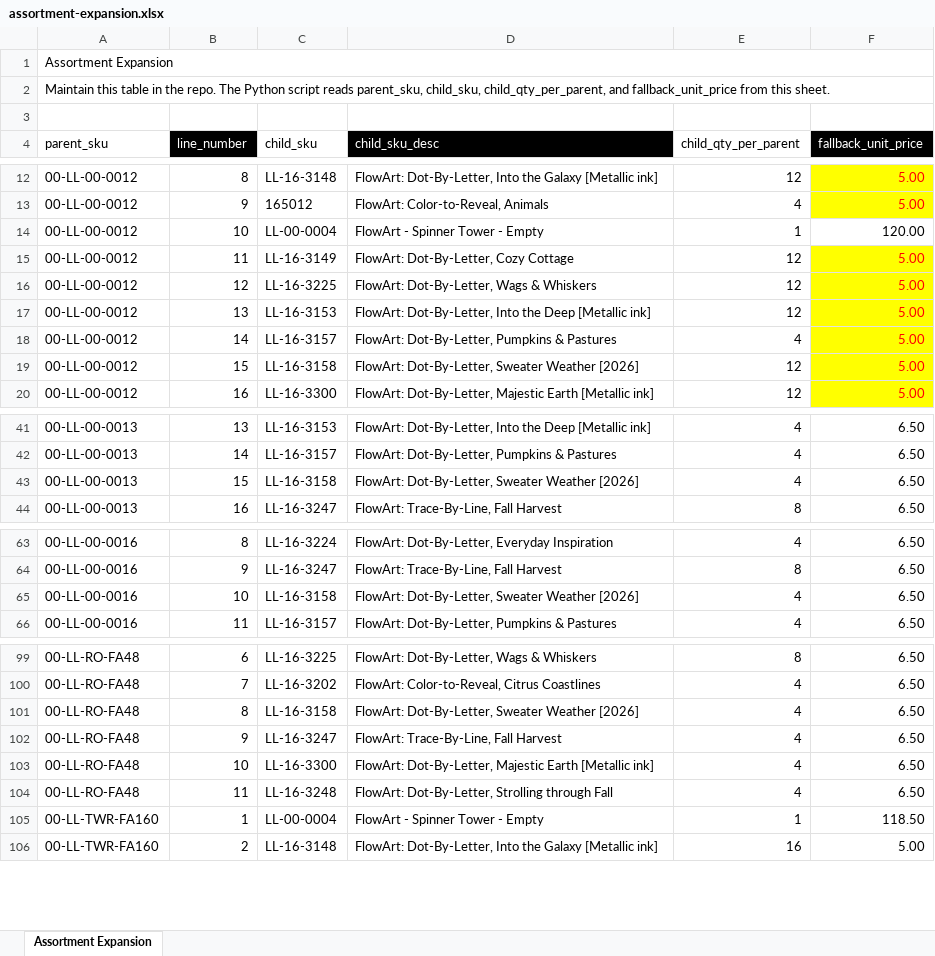
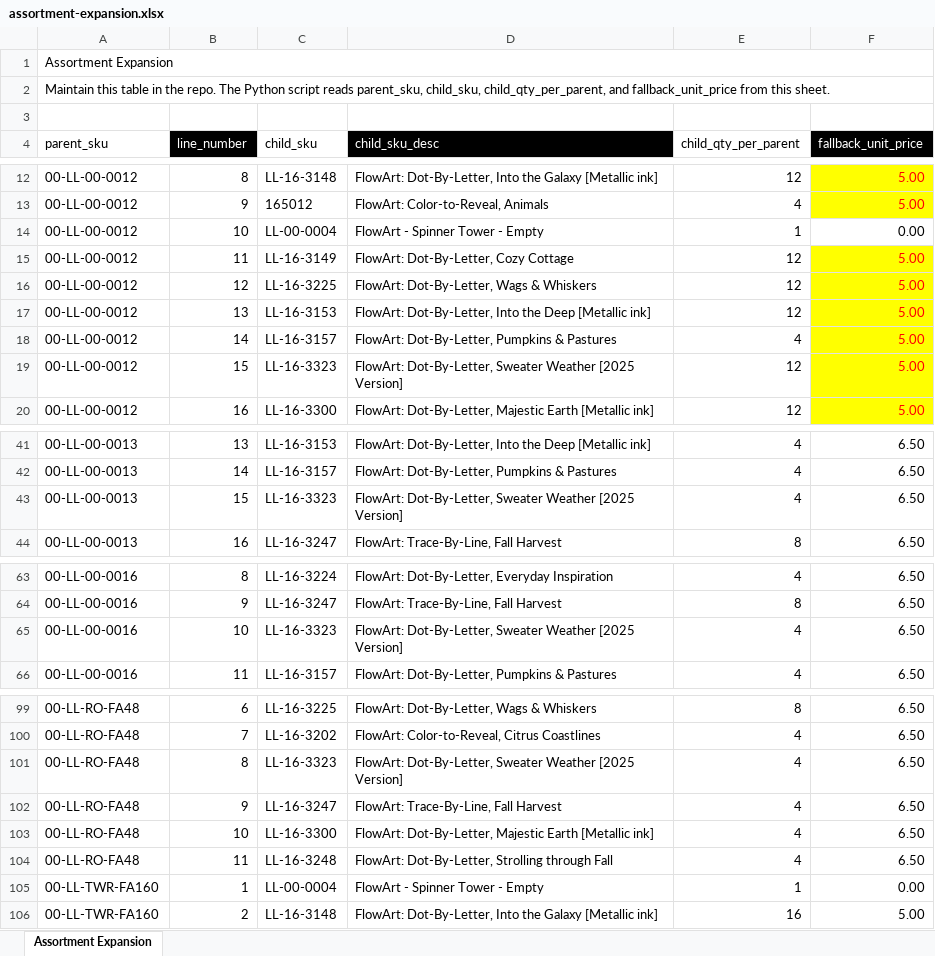
Before and after one commit to Pkirch1211/mt-shopify-sync, an Excel workbook: assortment-expansion.xlsx, sheet Assortment Expansion, drawn as a sheet; only a part is shown, gaps mark what is left out; values as stored, in another font and other column widths than the file's, no borders; conditional formats not drawn; the diff covers the shown part only; the diff names each change by its address in the sheet, - before the commit and + after, or states it on an @@ line.

Commit message:
Add files via upload

```diff
--- a/assortment-expansion.xlsx (sheet Assortment Expansion)
+++ b/assortment-expansion.xlsx (sheet Assortment Expansion)
-F14 (fallback_unit_price): 120.00
+F14 (fallback_unit_price): 0.00
-C19 (child_sku): LL-16-3158
+C19 (child_sku): LL-16-3323
-D19 (child_sku_desc): …Sweater Weather [2026]
+D19 (child_sku_desc): …Sweater Weather [2025 Version]
-C43 (child_sku): LL-16-3158
+C43 (child_sku): LL-16-3323
-D43 (child_sku_desc): …Sweater Weather [2026]
+D43 (child_sku_desc): …Sweater Weather [2025 Version]
-C65 (child_sku): LL-16-3158
+C65 (child_sku): LL-16-3323
-D65 (child_sku_desc): …Sweater Weather [2026]
+D65 (child_sku_desc): …Sweater Weather [2025 Version]
-C101 (child_sku): LL-16-3158
+C101 (child_sku): LL-16-3323
-D101 (child_sku_desc): …Sweater Weather [2026]
+D101 (child_sku_desc): …Sweater Weather [2025 Version]
-F105 (fallback_unit_price): 118.50
+F105 (fallback_unit_price): 0.00
```
Also changed, not shown: 7 edited cells elsewhere in this sheet.
